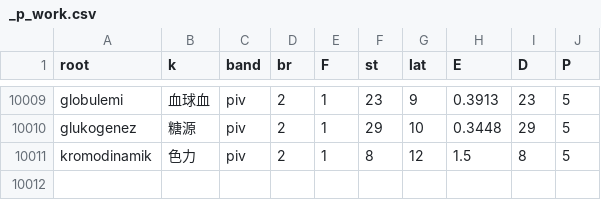
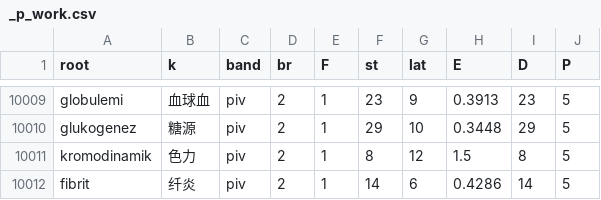
Before and after one commit to Takatakatake/kanji_assign, a CSV file: _p_work.csv, drawn as a sheet; only a part is shown, gaps mark what is left out.

```diff
--- a/_p_work.csv
+++ b/_p_work.csv
@@ -10011 +10011,2 @@
 "kromodinamik","色力","piv","2","1","8","12","1.5","8","5"
+"fibrit","纤炎","piv","2","1","14","6","0.4286","14","5"
```
Also changed, not shown: _gas_identifier_out.csv, _homonym.tsv, 6 other files.
